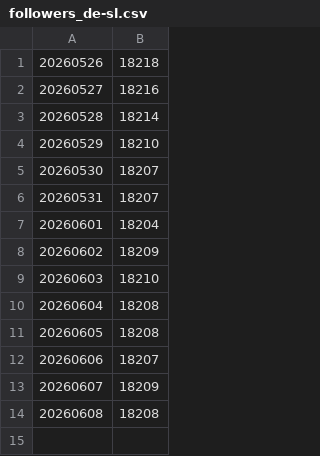
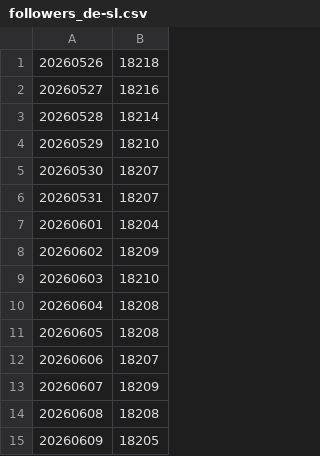
Before and after one commit to Piratenpartei/Statistics-BlueSky, a CSV file: data/followers_de-sl.csv, drawn as a sheet; the diff names each change by its address in the sheet, - before the commit and + after, or states it on an @@ line.

```diff
--- a/data/followers_de-sl.csv
+++ b/data/followers_de-sl.csv
+row 15: 20260609 | 18205
```
Also changed, not shown: 25 other files.
